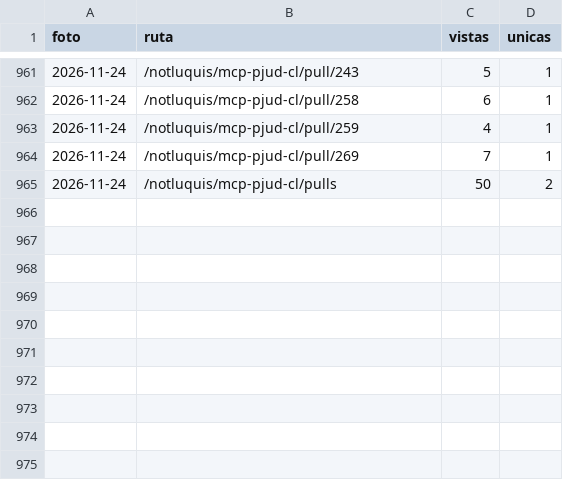
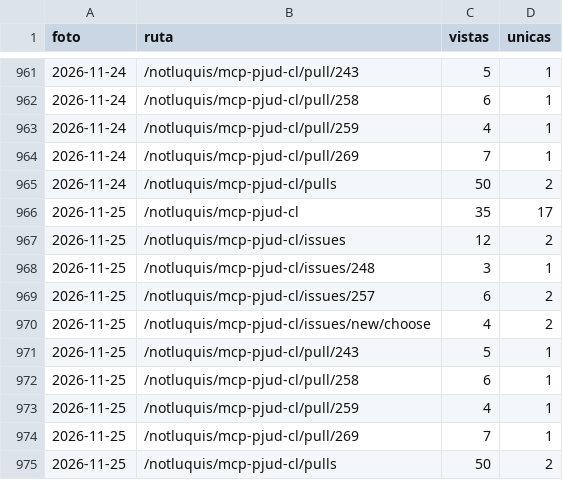
Before and after one commit to notluquis/mcp-pjud-cl, a CSV file: rutas.csv, drawn as a sheet; only a part is shown, gaps mark what is left out.

```diff
--- a/rutas.csv
+++ b/rutas.csv
@@ -965 +965,11 @@ foto,ruta,vistas,unicas
 2026-11-24,/notluquis/mcp-pjud-cl/pulls,50,2
+2026-11-25,/notluquis/mcp-pjud-cl,35,17
+2026-11-25,/notluquis/mcp-pjud-cl/issues,12,2
+2026-11-25,/notluquis/mcp-pjud-cl/issues/248,3,1
+2026-11-25,/notluquis/mcp-pjud-cl/issues/257,6,2
+2026-11-25,/notluquis/mcp-pjud-cl/issues/new/choose,4,2
+2026-11-25,/notluquis/mcp-pjud-cl/pull/243,5,1
+2026-11-25,/notluquis/mcp-pjud-cl/pull/258,6,1
+2026-11-25,/notluquis/mcp-pjud-cl/pull/259,4,1
+2026-11-25,/notluquis/mcp-pjud-cl/pull/269,7,1
+2026-11-25,/notluquis/mcp-pjud-cl/pulls,50,2
```
Also changed, not shown: descargas.csv, popularidad.csv, 3 other files.
